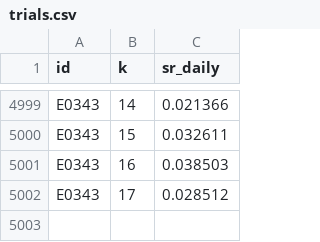
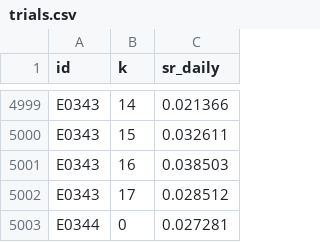
Before and after one commit to MPL0Y/DiamondHands, a CSV file: experiments/trials.csv, drawn as a sheet; only a part is shown, gaps mark what is left out.

```diff
--- a/experiments/trials.csv
+++ b/experiments/trials.csv
@@ -5002 +5002,2 @@ E0343,16,0.038503
 E0343,17,0.028512
+E0344,0,0.027281
```
Also changed, not shown: experiments/leaderboard.csv, 3 other files.
